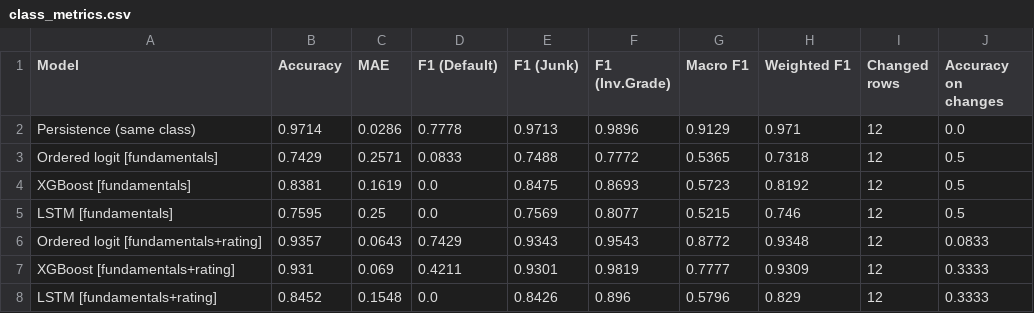
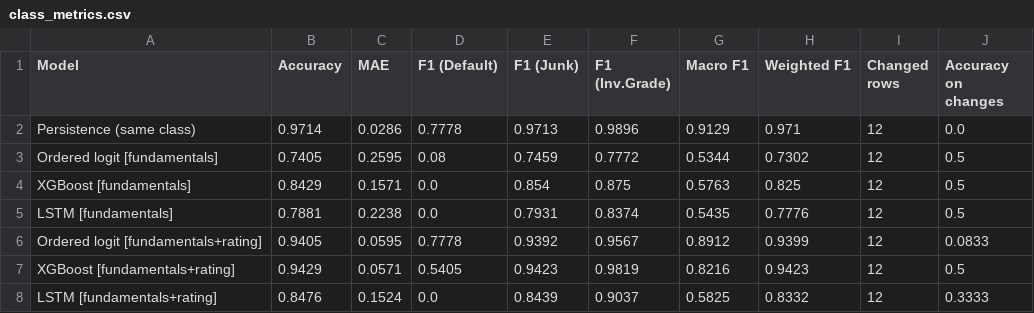
Before and after one commit to George-techie/sovereign-credit-rating-prediction, a CSV file: results/annual/class_metrics.csv, drawn as a sheet.

```diff
--- a/results/annual/class_metrics.csv
+++ b/results/annual/class_metrics.csv
@@ -2,7 +2,7 @@ Model,Accuracy,MAE,F1 (Default),F1 (Junk),F1 (Inv.Grade),Macro F1,Weighted F1,Ch
 Persistence (same class),0.9714,0.0286,0.7778,0.9713,0.9896,0.9129,0.971,12,0.0
-Ordered logit [fundamentals],0.7429,0.2571,0.0833,0.7488,0.7772,0.5365,0.7318,12,0.5
-XGBoost [fundamentals],0.8381,0.1619,0.0,0.8475,0.8693,0.5723,0.8192,12,0.5
-LSTM [fundamentals],0.7595,0.25,0.0,0.7569,0.8077,0.5215,0.746,12,0.5
-Ordered logit [fundamentals+rating],0.9357,0.0643,0.7429,0.9343,0.9543,0.8772,0.9348,12,0.0833
-XGBoost [fundamentals+rating],0.931,0.069,0.4211,0.9301,0.9819,0.7777,0.9309,12,0.3333
-LSTM [fundamentals+rating],0.8452,0.1548,0.0,0.8426,0.896,0.5796,0.829,12,0.3333
+Ordered logit [fundamentals],0.7405,0.2595,0.08,0.7459,0.7772,0.5344,0.7302,12,0.5
+XGBoost [fundamentals],0.8429,0.1571,0.0,0.854,0.875,0.5763,0.825,12,0.5
+LSTM [fundamentals],0.7881,0.2238,0.0,0.7931,0.8374,0.5435,0.7776,12,0.5
+Ordered logit [fundamentals+rating],0.9405,0.0595,0.7778,0.9392,0.9567,0.8912,0.9399,12,0.0833
+XGBoost [fundamentals+rating],0.9429,0.0571,0.5405,0.9423,0.9819,0.8216,0.9423,12,0.5
+LSTM [fundamentals+rating],0.8476,0.1524,0.0,0.8439,0.9037,0.5825,0.8332,12,0.3333
```
Also changed, not shown: data/raw/macro/imf_weo_fiscal.csv, results/annual/direction_metrics.csv, 7 other files.
